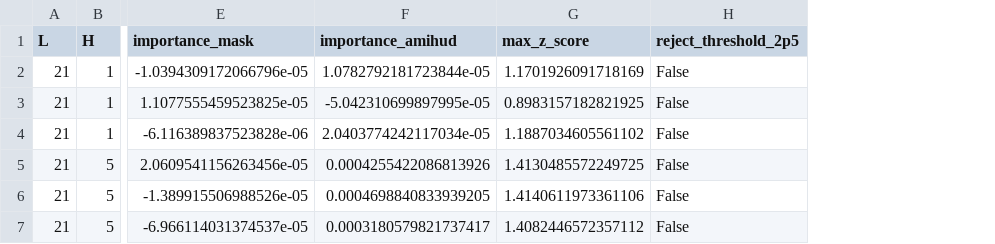
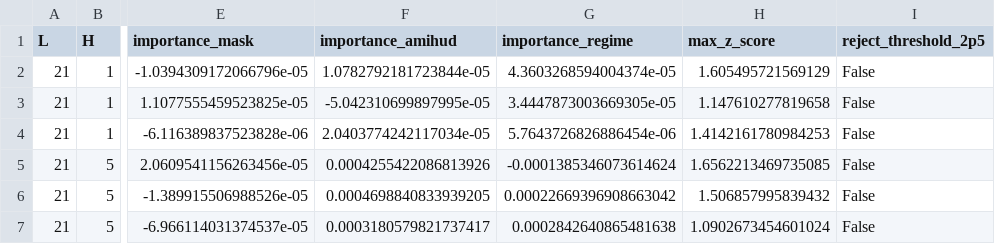
Before and after one commit to eitt/EMH, a CSV file: reports/tables/xai_seed_sensitivity.csv, drawn as a sheet; only a part is shown, gaps mark what is left out; addresses are those after the commit; the diff names each change by its address in the sheet, - before the commit and + after, or states it on an @@ line.

```diff
--- a/reports/tables/xai_seed_sensitivity.csv
+++ b/reports/tables/xai_seed_sensitivity.csv
+column G (importance_regime), rows 2-7: 4.3603268594004374e-05 | 3.4447873003669305e-05 | 5.7643726826886454e-06 | -0.0001385346073614624 | 0.00022669396908663042 | 0.0002842640865481638
-H2 (max_z_score): 1.1701926091718169
+H2 (max_z_score): 1.605495721569129
-H3 (max_z_score): 0.8983157182821925
+H3 (max_z_score): 1.147610277819658
-H4 (max_z_score): 1.1887034605561102
+H4 (max_z_score): 1.4142161780984253
-H5 (max_z_score): 1.4130485572249725
+H5 (max_z_score): 1.6562213469735085
-H6 (max_z_score): 1.4140611973361106
+H6 (max_z_score): 1.506857995839432
-H7 (max_z_score): 1.4082446572357112
+H7 (max_z_score): 1.0902673454601024
```
Also changed, not shown: reports/tables/experiment_results.csv, reports/tables/per_asset_losses.csv, 21 other files.
